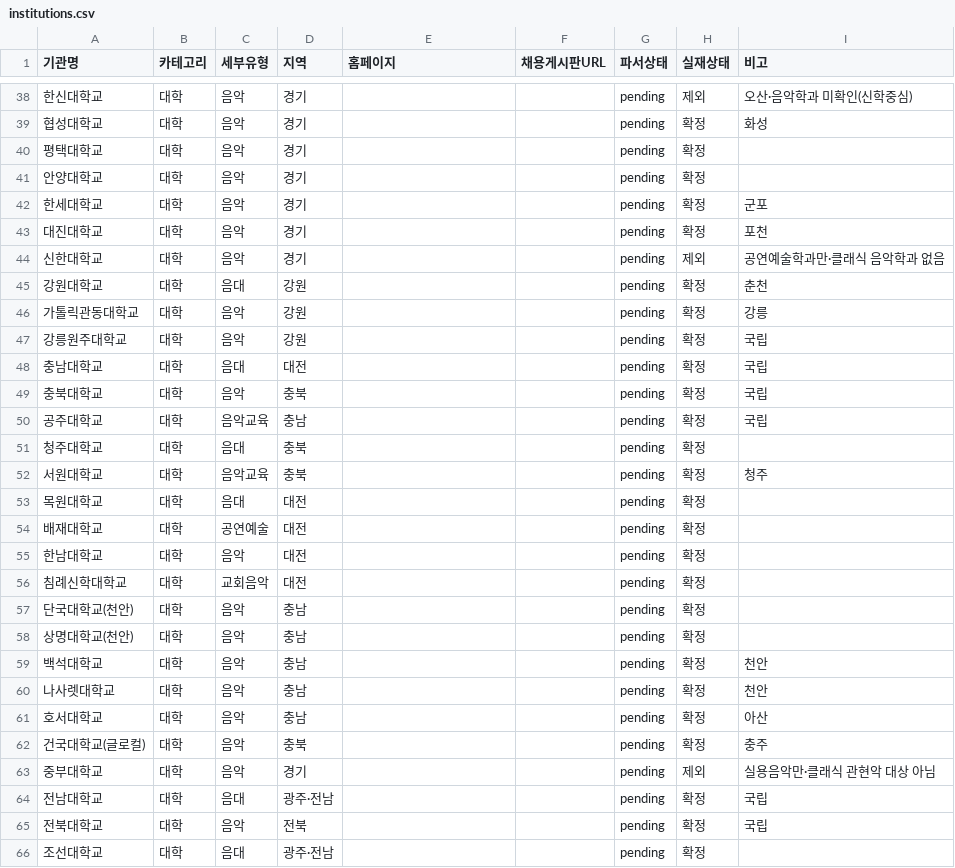
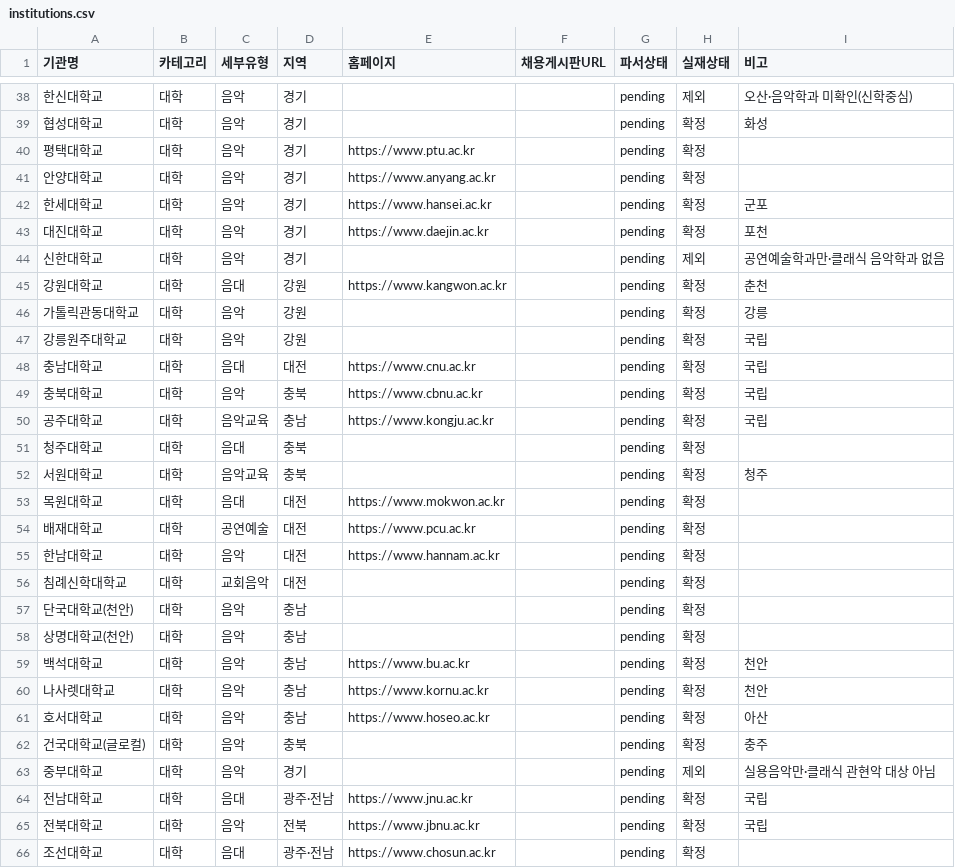
Before and after one commit to clddy/classic-mule, a CSV file: crawler/institutions.csv, drawn as a sheet; only a part is shown, gaps mark what is left out; the diff covers the shown part only.

```diff
--- a/crawler/institutions.csv
+++ b/crawler/institutions.csv
@@ -39,18 +39,18 @@
 협성대학교,대학,음악,경기,,,pending,확정,화성
-평택대학교,대학,음악,경기,,,pending,확정,
-안양대학교,대학,음악,경기,,,pending,확정,
-한세대학교,대학,음악,경기,,,pending,확정,군포
-대진대학교,대학,음악,경기,,,pending,확정,포천
+평택대학교,대학,음악,경기,https://www.ptu.ac.kr,,pending,확정,
+안양대학교,대학,음악,경기,https://www.anyang.ac.kr,,pending,확정,
+한세대학교,대학,음악,경기,https://www.hansei.ac.kr,,pending,확정,군포
+대진대학교,대학,음악,경기,https://www.daejin.ac.kr,,pending,확정,포천
 신한대학교,대학,음악,경기,,,pending,제외,공연예술학과만·클래식 음악학과 없음
-강원대학교,대학,음대,강원,,,pending,확정,춘천
+강원대학교,대학,음대,강원,https://www.kangwon.ac.kr,,pending,확정,춘천
 가톨릭관동대학교,대학,음악,강원,,,pending,확정,강릉
 강릉원주대학교,대학,음악,강원,,,pending,확정,국립
-충남대학교,대학,음대,대전,,,pending,확정,국립
-충북대학교,대학,음악,충북,,,pending,확정,국립
-공주대학교,대학,음악교육,충남,,,pending,확정,국립
+충남대학교,대학,음대,대전,https://www.cnu.ac.kr,,pending,확정,국립
+충북대학교,대학,음악,충북,https://www.cbnu.ac.kr,,pending,확정,국립
+공주대학교,대학,음악교육,충남,https://www.kongju.ac.kr,,pending,확정,국립
 청주대학교,대학,음대,충북,,,pending,확정,
 서원대학교,대학,음악교육,충북,,,pending,확정,청주
-목원대학교,대학,음대,대전,,,pending,확정,
-배재대학교,대학,공연예술,대전,,,pending,확정,
-한남대학교,대학,음악,대전,,,pending,확정,
+목원대학교,대학,음대,대전,https://www.mokwon.ac.kr,,pending,확정,
+배재대학교,대학,공연예술,대전,https://www.pcu.ac.kr,,pending,확정,
+한남대학교,대학,음악,대전,https://www.hannam.ac.kr,,pending,확정,
 침례신학대학교,대학,교회음악,대전,,,pending,확정,
@@ -58,9 +58,9 @@
 상명대학교(천안),대학,음악,충남,,,pending,확정,
-백석대학교,대학,음악,충남,,,pending,확정,천안
-나사렛대학교,대학,음악,충남,,,pending,확정,천안
-호서대학교,대학,음악,충남,,,pending,확정,아산
+백석대학교,대학,음악,충남,https://www.bu.ac.kr,,pending,확정,천안
+나사렛대학교,대학,음악,충남,https://www.kornu.ac.kr,,pending,확정,천안
+호서대학교,대학,음악,충남,https://www.hoseo.ac.kr,,pending,확정,아산
 건국대학교(글로컬),대학,음악,충북,,,pending,확정,충주
 중부대학교,대학,음악,경기,,,pending,제외,실용음악만·클래식 관현악 대상 아님
-전남대학교,대학,음대,광주·전남,,,pending,확정,국립
-전북대학교,대학,음악,전북,,,pending,확정,국립
-조선대학교,대학,음대,광주·전남,,,pending,확정,
+전남대학교,대학,음대,광주·전남,https://www.jnu.ac.kr,,pending,확정,국립
+전북대학교,대학,음악,전북,https://www.jbnu.ac.kr,,pending,확정,국립
+조선대학교,대학,음대,광주·전남,https://www.chosun.ac.kr,,pending,확정,
```
Also changed, not shown: 90 edited cells elsewhere in this file, 3 other files.
